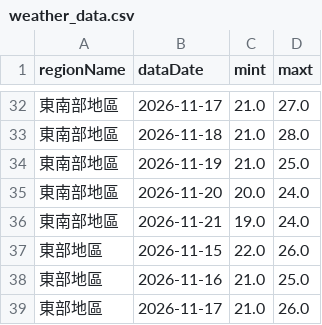
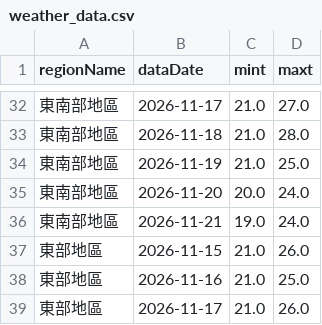
Before and after one commit to A0966411725-png/HW1-CWA-Weather, a CSV file: weather_data.csv, drawn as a sheet; only a part is shown, gaps mark what is left out.

```diff
--- a/weather_data.csv
+++ b/weather_data.csv
@@ -36,3 +36,3 @@
 東南部地區,2026-11-21,19.0,24.0
-東部地區,2026-11-15,22.0,26.0
+東部地區,2026-11-15,21.0,26.0
 東部地區,2026-11-16,21.0,25.0
```
Also changed, not shown: 1 other file.
